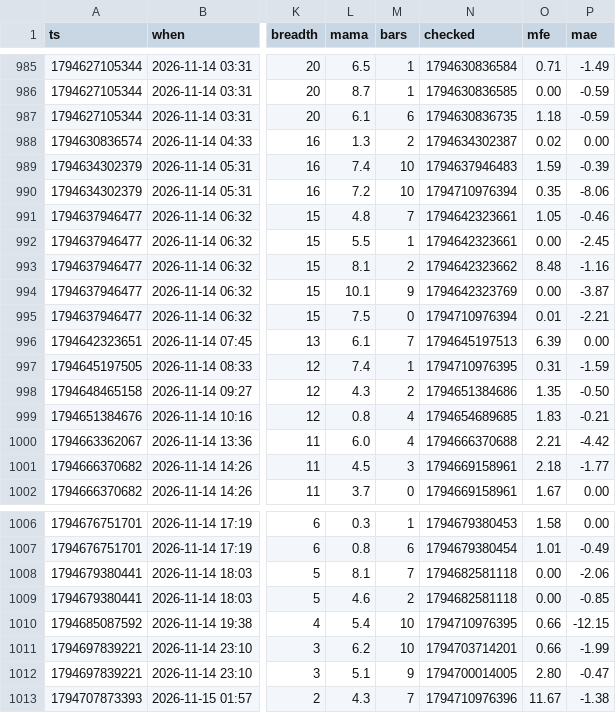
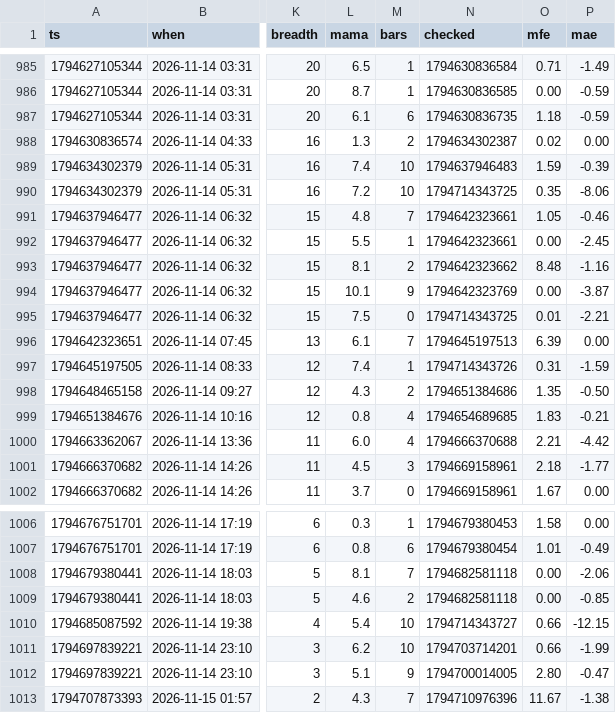
Before and after one commit to b3abderrahmane-lgtm/wissam, a CSV file: journal.csv, drawn as a sheet; only a part is shown, gaps mark what is left out; the diff names each change by its address in the sheet, - before the commit and + after, or states it on an @@ line.

Commit message:
settings + journal [skip ci]

```diff
--- a/journal.csv
+++ b/journal.csv
-N990 (checked): 1794710976394
+N990 (checked): 1794714343725
-N995 (checked): 1794710976394
+N995 (checked): 1794714343725
-N997 (checked): 1794710976395
+N997 (checked): 1794714343726
-N1010 (checked): 1794710976395
+N1010 (checked): 1794714343727
```
